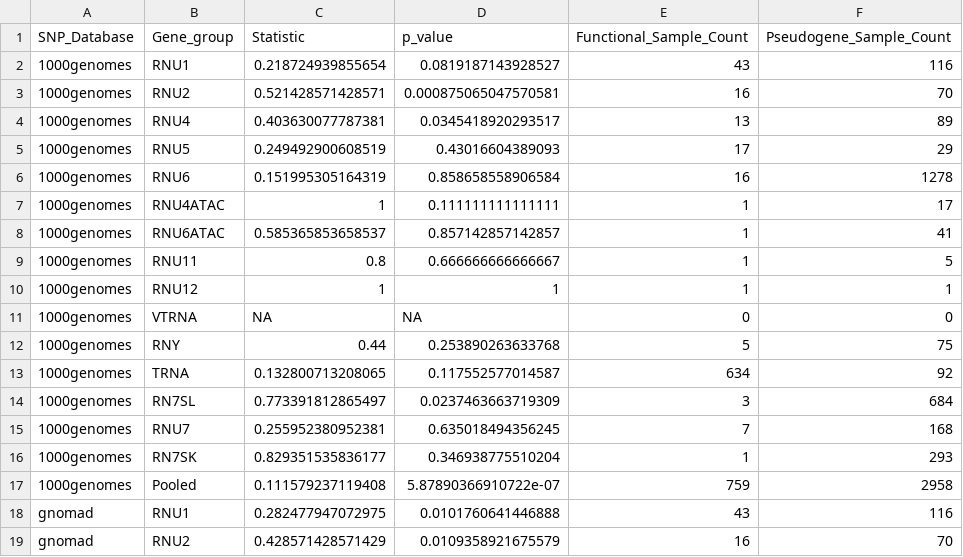
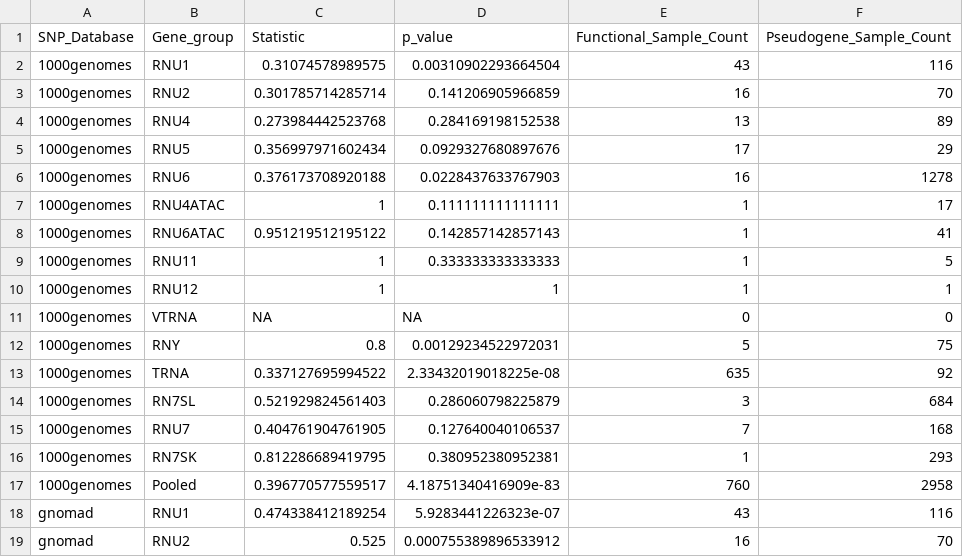
Before and after one commit to NadiaPrasetyo/ncRNA-pseudogenes, a CSV file: results/ks_test_snp_enrichment_results.csv, drawn as a sheet; only a part is shown; the diff covers the shown part only.

```diff
--- a/results/ks_test_snp_enrichment_results.csv
+++ b/results/ks_test_snp_enrichment_results.csv
@@ -1,19 +1,19 @@
 "SNP_Database","Gene_group","Statistic","p_value","Functional_Sample_Count","Pseudogene_Sample_Count"
-"1000genomes","RNU1",0.218724939855654,0.0819187143928527,43,116
-"1000genomes","RNU2",0.521428571428571,0.000875065047570581,16,70
-"1000genomes","RNU4",0.403630077787381,0.0345418920293517,13,89
-"1000genomes","RNU5",0.249492900608519,0.43016604389093,17,29
-"1000genomes","RNU6",0.151995305164319,0.858658558906584,16,1278
+"1000genomes","RNU1",0.31074578989575,0.00310902293664504,43,116
+"1000genomes","RNU2",0.301785714285714,0.141206905966859,16,70
+"1000genomes","RNU4",0.273984442523768,0.284169198152538,13,89
+"1000genomes","RNU5",0.356997971602434,0.0929327680897676,17,29
+"1000genomes","RNU6",0.376173708920188,0.0228437633767903,16,1278
 "1000genomes","RNU4ATAC",1,0.111111111111111,1,17
-"1000genomes","RNU6ATAC",0.585365853658537,0.857142857142857,1,41
-"1000genomes","RNU11",0.8,0.666666666666667,1,5
+"1000genomes","RNU6ATAC",0.951219512195122,0.142857142857143,1,41
+"1000genomes","RNU11",1,0.333333333333333,1,5
 "1000genomes","RNU12",1,1,1,1
 "1000genomes","VTRNA",NA,NA,0,0
-"1000genomes","RNY",0.44,0.253890263633768,5,75
-"1000genomes","TRNA",0.132800713208065,0.117552577014587,634,92
-"1000genomes","RN7SL",0.773391812865497,0.0237463663719309,3,684
-"1000genomes","RNU7",0.255952380952381,0.635018494356245,7,168
-"1000genomes","RN7SK",0.829351535836177,0.346938775510204,1,293
-"1000genomes","Pooled",0.111579237119408,5.87890366910722e-07,759,2958
-"gnomad","RNU1",0.282477947072975,0.0101760641446888,43,116
-"gnomad","RNU2",0.428571428571429,0.0109358921675579,16,70
+"1000genomes","RNY",0.8,0.00129234522972031,5,75
+"1000genomes","TRNA",0.337127695994522,2.33432019018225e-08,635,92
+"1000genomes","RN7SL",0.521929824561403,0.286060798225879,3,684
+"1000genomes","RNU7",0.404761904761905,0.127640040106537,7,168
+"1000genomes","RN7SK",0.812286689419795,0.380952380952381,1,293
+"1000genomes","Pooled",0.396770577559517,4.18751340416909e-83,760,2958
+"gnomad","RNU1",0.474338412189254,5.9283441226323e-07,43,116
+"gnomad","RNU2",0.525,0.000755389896533912,16,70
```
Also changed, not shown: 57 edited cells elsewhere in this file, results/SNP_Enrichment_summary_by_source_group.csv, 22 other files.
